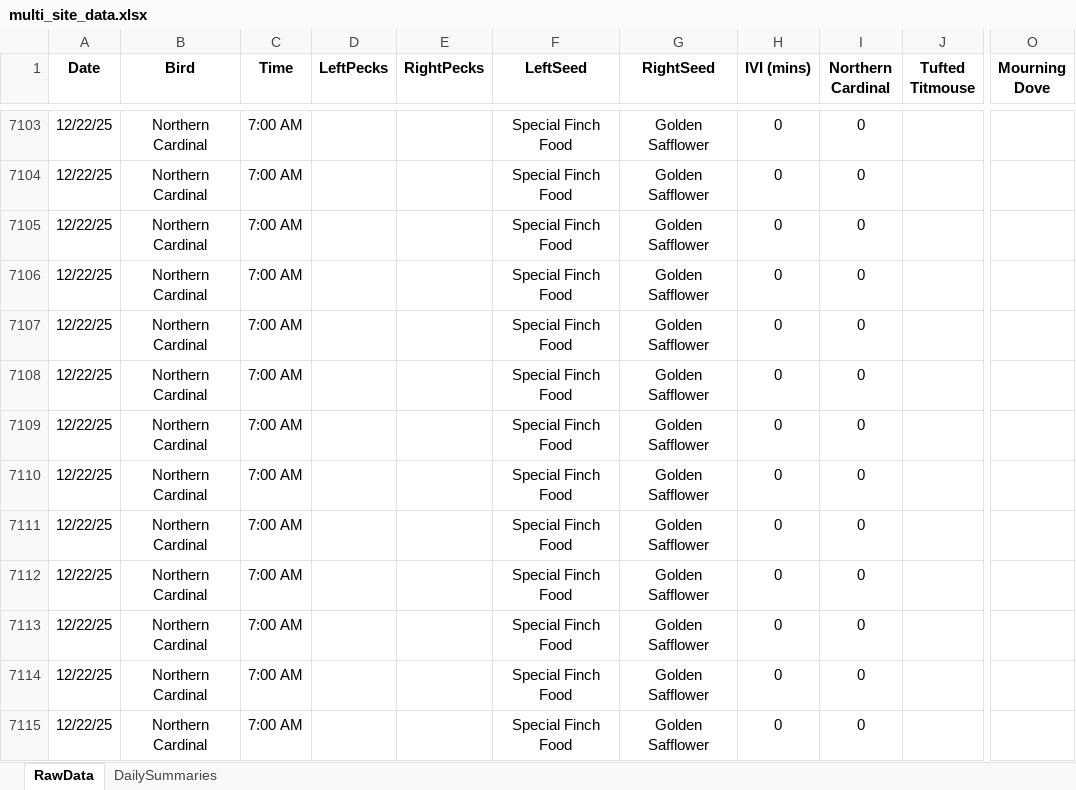
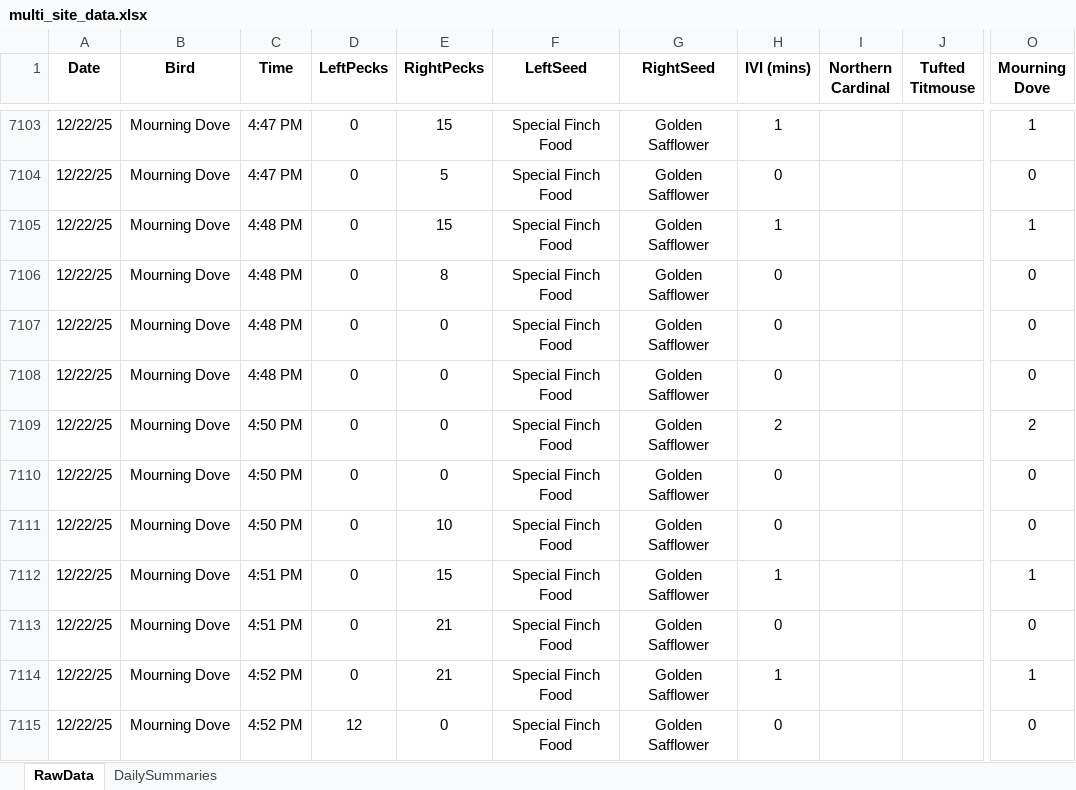
Before and after one commit to david-j-cox/backyard-ecology, an Excel workbook: data/multi_site_data.xlsx, sheet RawData, drawn as a sheet; only a part is shown, gaps mark what is left out; values as stored, in another font and other column widths than the file's, no borders; the diff covers the shown part only; the diff names each change by its address in the sheet, - before the commit and + after, or states it on an @@ line.

```diff
--- a/data/multi_site_data.xlsx (sheet RawData)
+++ b/data/multi_site_data.xlsx (sheet RawData)
-B7103:B7115 (Bird): Northern Cardinal
+B7103:B7115 (Bird): Mourning Dove
-C7103:C7104 (Time): 7:00 AM
+C7103:C7104 (Time): 4:47 PM
-D7103:D7114 (LeftPecks): (empty)
+D7103:D7114 (LeftPecks): 0
-E7103 (RightPecks): (empty)
+E7103 (RightPecks): 15
-H7103 (IVI (mins)): 0
+H7103 (IVI (mins)): 1
-I7103:I7115 (Northern Cardinal): 0
+I7103:I7115 (Northern Cardinal): (empty)
-O7103 (Mourning Dove): (empty)
+O7103 (Mourning Dove): 1
-E7104 (RightPecks): (empty)
+E7104 (RightPecks): 5
-O7104 (Mourning Dove): (empty)
+O7104 (Mourning Dove): 0
-C7105:C7108 (Time): 7:00 AM
+C7105:C7108 (Time): 4:48 PM
-E7105 (RightPecks): (empty)
+E7105 (RightPecks): 15
-H7105 (IVI (mins)): 0
+H7105 (IVI (mins)): 1
-O7105 (Mourning Dove): (empty)
+O7105 (Mourning Dove): 1
-E7106 (RightPecks): (empty)
+E7106 (RightPecks): 8
-O7106:O7108 (Mourning Dove): (empty)
+O7106:O7108 (Mourning Dove): 0
-E7107:E7110 (RightPecks): (empty)
+E7107:E7110 (RightPecks): 0
-C7109:C7111 (Time): 7:00 AM
+C7109:C7111 (Time): 4:50 PM
-H7109 (IVI (mins)): 0
+H7109 (IVI (mins)): 2
-O7109 (Mourning Dove): (empty)
+O7109 (Mourning Dove): 2
-O7110:O7111 (Mourning Dove): (empty)
+O7110:O7111 (Mourning Dove): 0
-E7111 (RightPecks): (empty)
+E7111 (RightPecks): 10
-C7112:C7113 (Time): 7:00 AM
+C7112:C7113 (Time): 4:51 PM
-E7112 (RightPecks): (empty)
+E7112 (RightPecks): 15
-H7112 (IVI (mins)): 0
+H7112 (IVI (mins)): 1
-O7112 (Mourning Dove): (empty)
+O7112 (Mourning Dove): 1
-E7113:E7114 (RightPecks): (empty)
+E7113:E7114 (RightPecks): 21
-O7113 (Mourning Dove): (empty)
+O7113 (Mourning Dove): 0
-C7114:C7115 (Time): 7:00 AM
+C7114:C7115 (Time): 4:52 PM
-H7114 (IVI (mins)): 0
+H7114 (IVI (mins)): 1
-O7114 (Mourning Dove): (empty)
+O7114 (Mourning Dove): 1
-D7115 (LeftPecks): (empty)
+D7115 (LeftPecks): 12
-E7115 (RightPecks): (empty)
+E7115 (RightPecks): 0
-O7115 (Mourning Dove): (empty)
+O7115 (Mourning Dove): 0
```
Also changed, not shown: 203 edited cells elsewhere in this sheet, sheet DailySummaries, formulas that keep their value, 25 other files.
